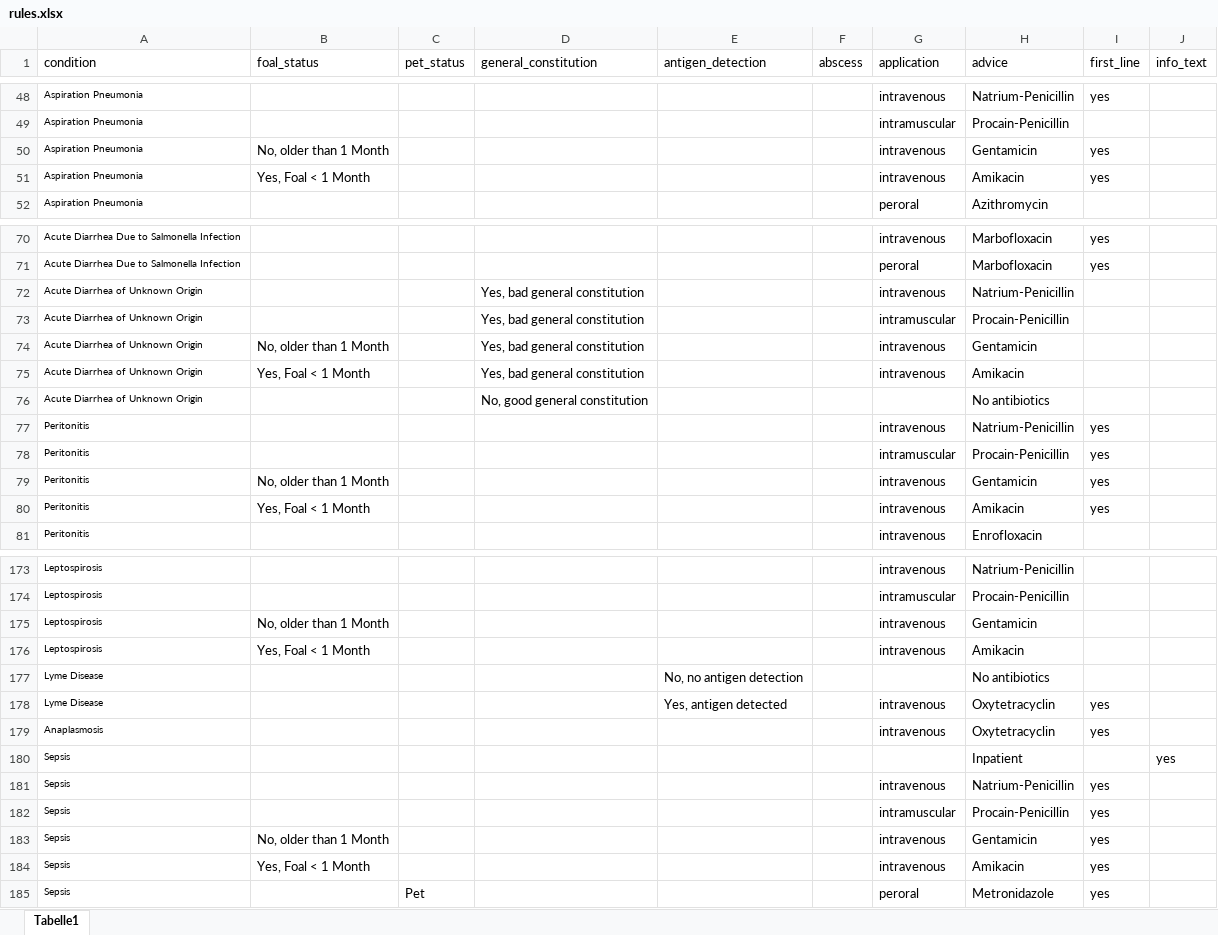
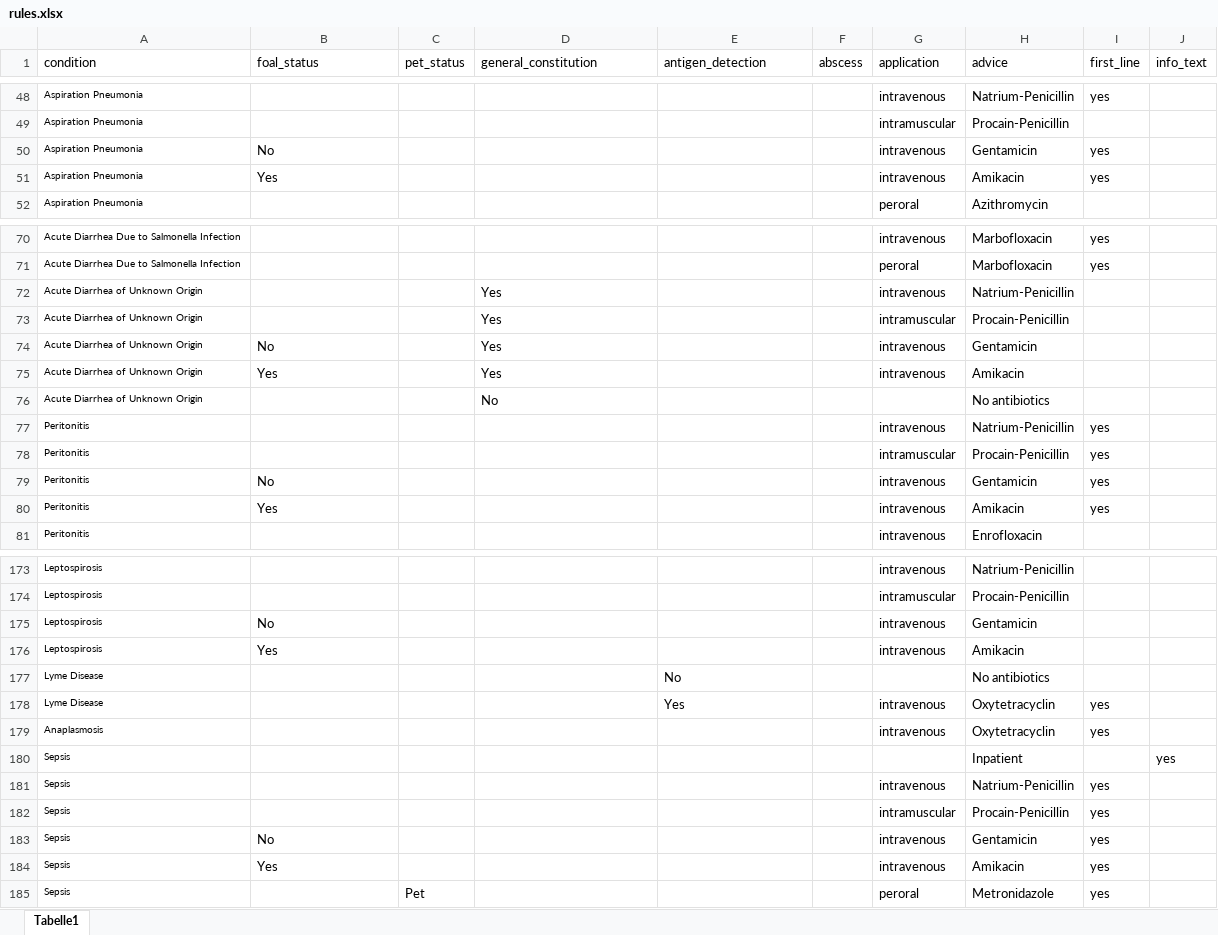
Before and after one commit to starshrimp/CDSS, an Excel workbook: rules.xlsx, sheet Tabelle1, drawn as a sheet; only a part is shown, gaps mark what is left out; values as stored, in another font and other column widths than the file's, no borders; conditional formats not drawn; the diff covers the shown part only; the diff names each change by its address in the sheet, - before the commit and + after, or states it on an @@ line.

```diff
--- a/rules.xlsx (sheet Tabelle1)
+++ b/rules.xlsx (sheet Tabelle1)
-B50 (foal_status): No, older than 1 Month
+B50 (foal_status): No
-B51 (foal_status): Yes, Foal < 1 Month
+B51 (foal_status): Yes
-D72:D75 (general_constitution): Yes, bad general constitution
+D72:D75 (general_constitution): Yes
-B74 (foal_status): No, older than 1 Month
+B74 (foal_status): No
-B75 (foal_status): Yes, Foal < 1 Month
+B75 (foal_status): Yes
-D76 (general_constitution): No, good general constitution
+D76 (general_constitution): No
-B79 (foal_status): No, older than 1 Month
+B79 (foal_status): No
-B80 (foal_status): Yes, Foal < 1 Month
+B80 (foal_status): Yes
-B175 (foal_status): No, older than 1 Month
+B175 (foal_status): No
-B176 (foal_status): Yes, Foal < 1 Month
+B176 (foal_status): Yes
-E177 (antigen_detection): No, no antigen detection
+E177 (antigen_detection): No
-E178 (antigen_detection): Yes, antigen detected
+E178 (antigen_detection): Yes
-B183 (foal_status): No, older than 1 Month
+B183 (foal_status): No
-B184 (foal_status): Yes, Foal < 1 Month
+B184 (foal_status): Yes
```
Also changed, not shown: 28 edited cells elsewhere in this sheet, antibiotics.xlsx, conditional_questions.xlsx, 3 other files.
